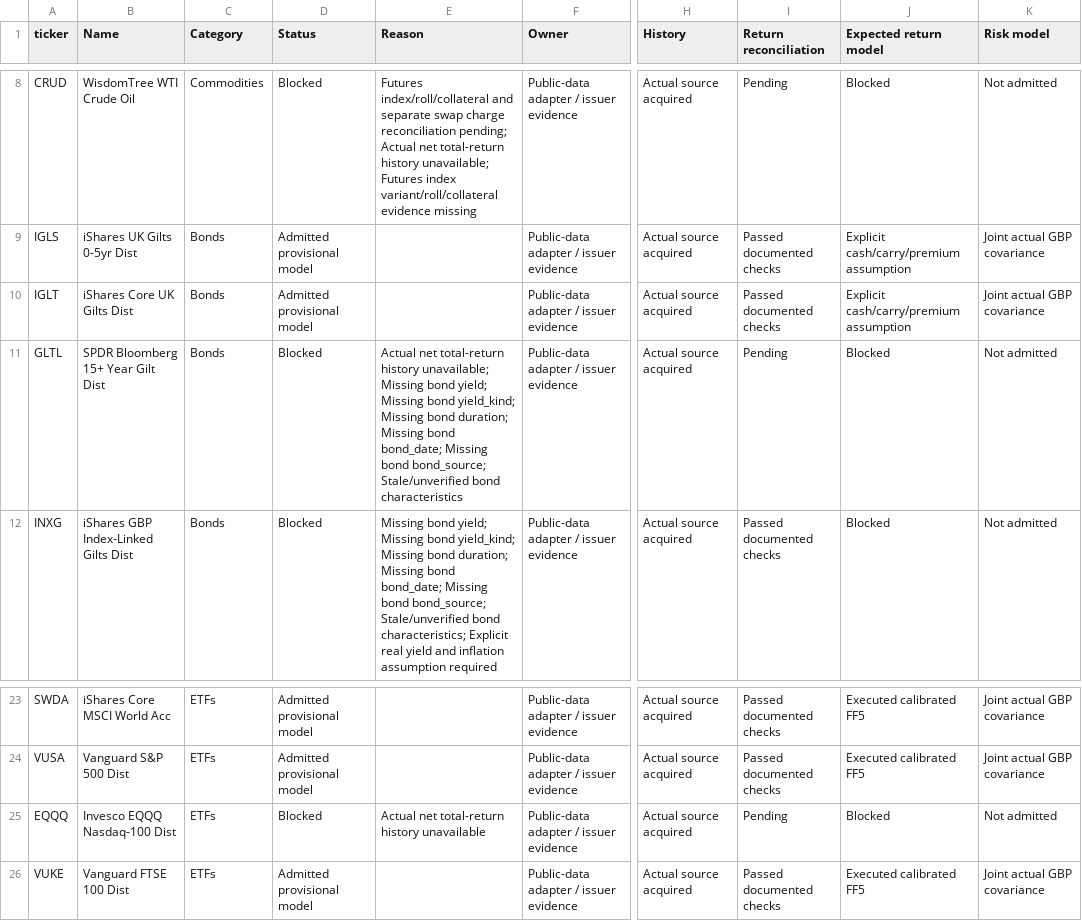
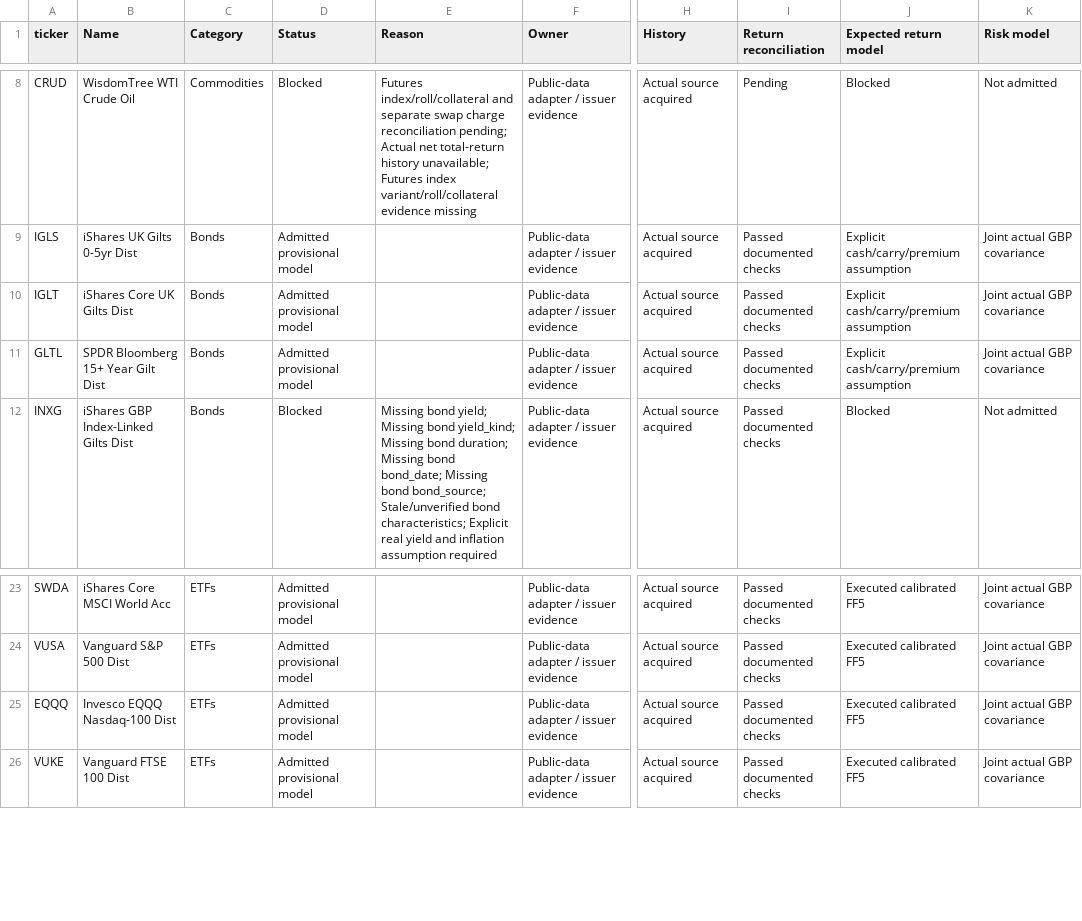
Before and after one commit to Robert-Study/Fama-French-Portfolio-Research, a CSV file: data/research/admission-status.csv, drawn as a sheet; only a part is shown, gaps mark what is left out; the diff names each change by its address in the sheet, - before the commit and + after, or states it on an @@ line.

Commit message:
Refresh 32 V7 models and ship verified default screen

```diff
--- a/data/research/admission-status.csv
+++ b/data/research/admission-status.csv
-D11 (Status): Blocked
+D11 (Status): Admitted provisional model
-E11 (Reason): Actual net total-return history unavailable; Missing bond yield; Missing bond yield_kind; Missing bond duration; Missing bond bond_date; Missing bond bond_source; Stale/unverified bond characteristics
+E11 (Reason): (empty)
-I11 (Return reconciliation): Pending
+I11 (Return reconciliation): Passed documented checks
-J11 (Expected return model): Blocked
+J11 (Expected return model): Explicit cash/carry/premium assumption
-K11 (Risk model): Not admitted
+K11 (Risk model): Joint actual GBP covariance
-D25 (Status): Blocked
+D25 (Status): Admitted provisional model
-E25 (Reason): Actual net total-return history unavailable
+E25 (Reason): (empty)
-I25 (Return reconciliation): Pending
+I25 (Return reconciliation): Passed documented checks
-J25 (Expected return model): Blocked
+J25 (Expected return model): Executed calibrated FF5
-K25 (Risk model): Not admitted
+K25 (Risk model): Joint actual GBP covariance
```
Also changed, not shown: 10 other files.
